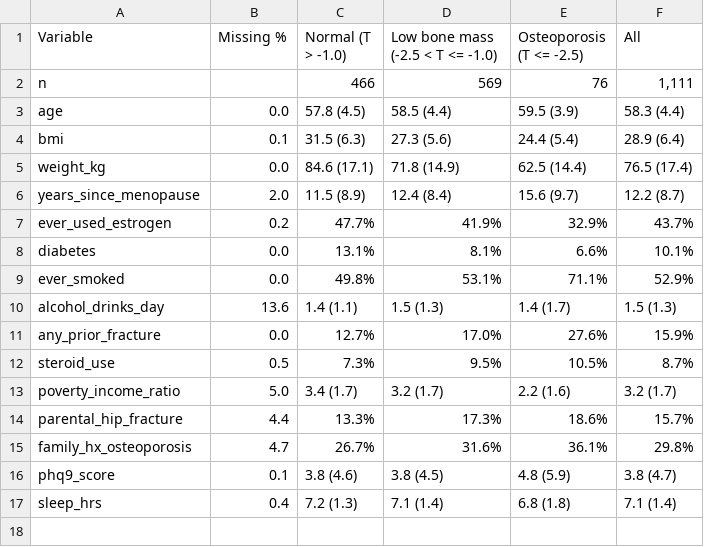
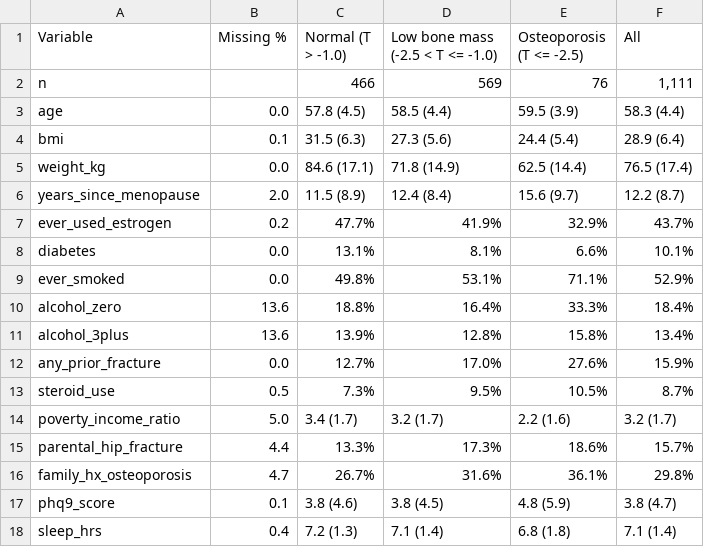
Before and after one commit to am12-dev/sf_26-27, a CSV file: outputs/table_one.csv, drawn as a sheet.

```diff
--- a/outputs/table_one.csv
+++ b/outputs/table_one.csv
@@ -9,3 +9,4 @@ diabetes,0.0,13.1%,8.1%,6.6%,10.1%
 ever_smoked,0.0,49.8%,53.1%,71.1%,52.9%
-alcohol_drinks_day,13.6,1.4 (1.1),1.5 (1.3),1.4 (1.7),1.5 (1.3)
+alcohol_zero,13.6,18.8%,16.4%,33.3%,18.4%
+alcohol_3plus,13.6,13.9%,12.8%,15.8%,13.4%
 any_prior_fracture,0.0,12.7%,17.0%,27.6%,15.9%
```
Also changed, not shown: outputs/clinical_predictor_table.csv, outputs/coefficient_diagnostics.csv, 25 other files.
